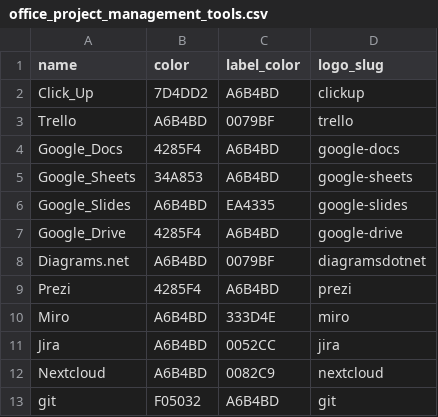
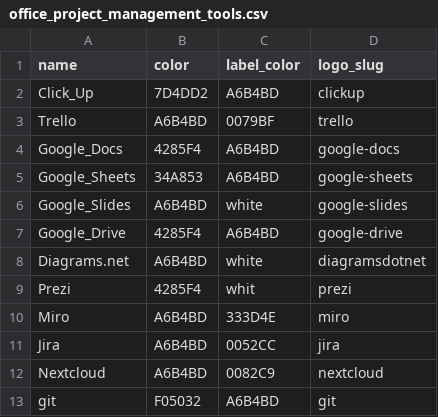
Before and after one commit to PixelWelt/PixelWelt, a CSV file: Tools/office_project_management_tools.csv, drawn as a sheet.

Commit message:
updated colors

```diff
--- a/Tools/office_project_management_tools.csv
+++ b/Tools/office_project_management_tools.csv
@@ -5,6 +5,6 @@ Google_Docs,4285F4,A6B4BD,google-docs
 Google_Sheets,34A853,A6B4BD,google-sheets
-Google_Slides,A6B4BD,EA4335,google-slides
+Google_Slides,A6B4BD,white,google-slides
 Google_Drive,4285F4,A6B4BD,google-drive
-Diagrams.net,A6B4BD,0079BF,diagramsdotnet
-Prezi,4285F4,A6B4BD,prezi
+Diagrams.net,A6B4BD,white,diagramsdotnet
+Prezi,4285F4,whit,prezi
 Miro,A6B4BD,333D4E,miro
```
